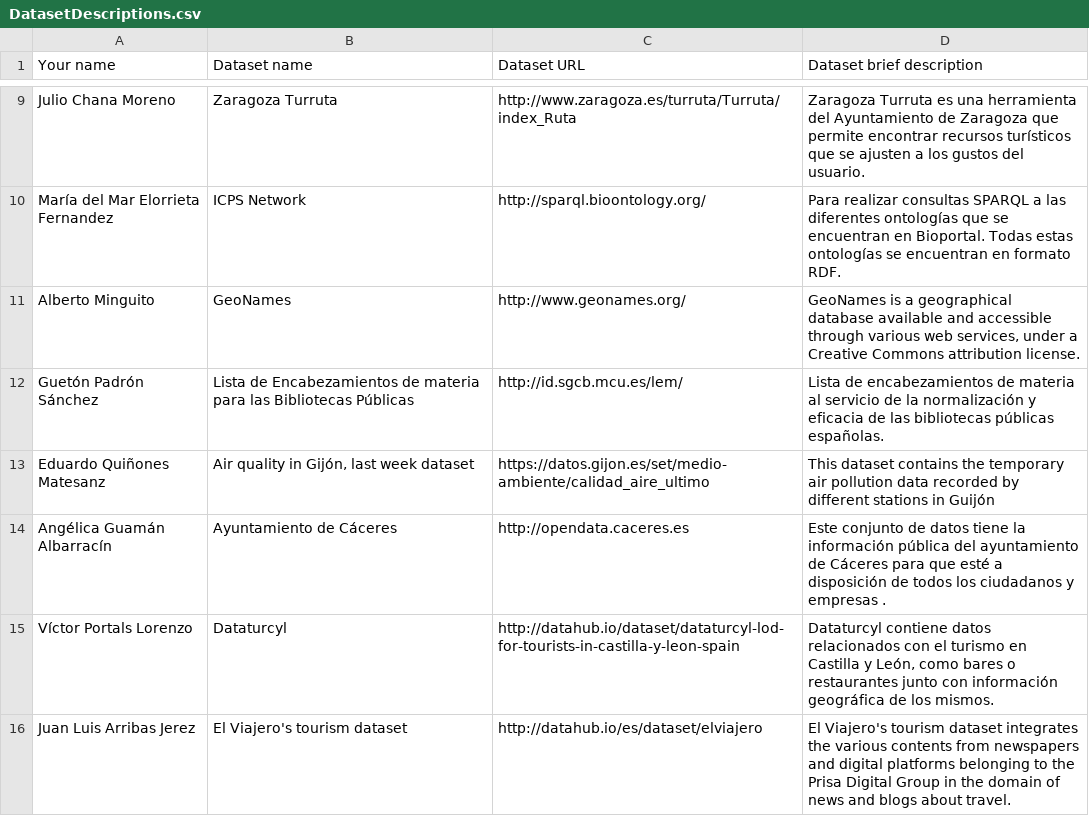
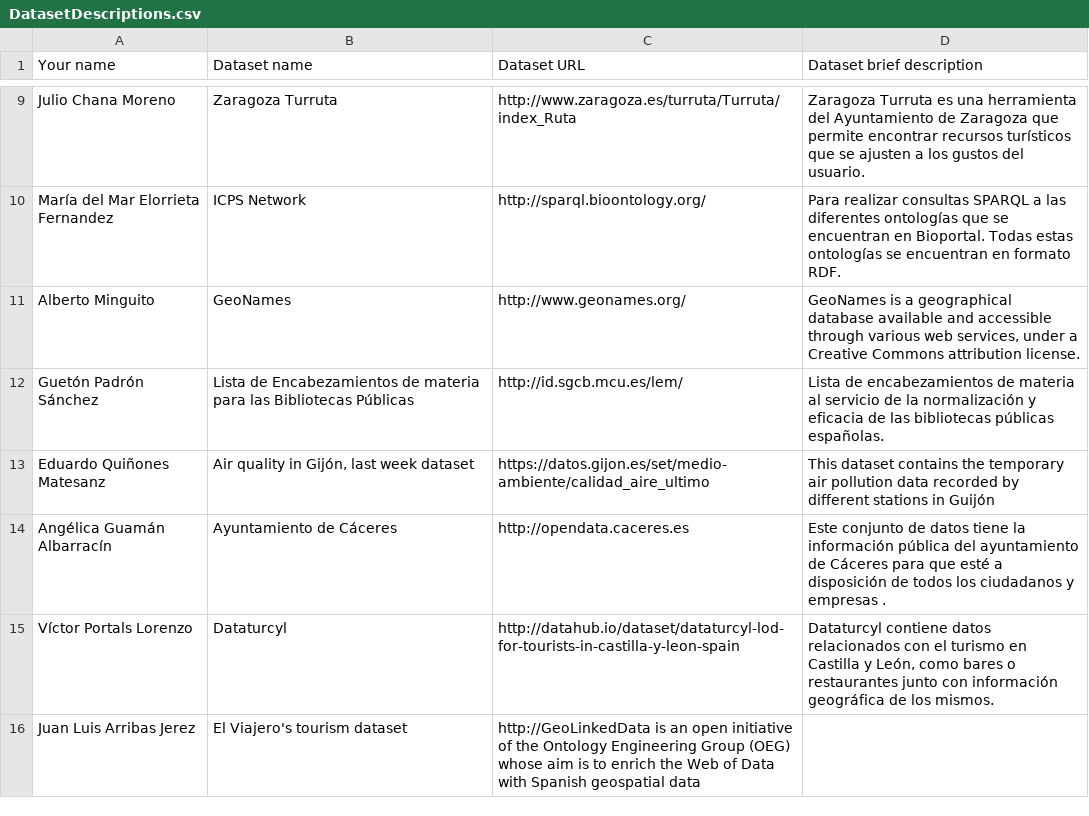
Before and after one commit to FacultadInformatica-LinkedData/Curso2014-2015, a CSV file: Assignment1/DatasetDescriptions.csv, drawn as a sheet; only a part is shown, gaps mark what is left out.

Commit message:
Update DatasetDescriptions.csv

```diff
--- a/Assignment1/DatasetDescriptions.csv
+++ b/Assignment1/DatasetDescriptions.csv
@@ -15,2 +15,2 @@ Angélica Guamán Albarracín; Ayuntamiento de Cáceres; http://opendata.caceres
 Víctor Portals Lorenzo;  Dataturcyl; http://datahub.io/dataset/dataturcyl-lod-for-tourists-in-castilla-y-leon-spain; Dataturcyl contiene datos relacionados con el turismo en Castilla y León, como bares o restaurantes junto con información geográfica de los mismos.
-Juan Luis Arribas Jerez; El Viajero's tourism dataset; http://datahub.io/es/dataset/elviajero; El Viajero's tourism dataset integrates the various contents from newspapers and digital platforms belonging to the Prisa Digital Group in the domain of news and blogs about travel.
+Juan Luis Arribas Jerez; El Viajero's tourism dataset; http://GeoLinkedData is an open initiative of the Ontology Engineering Group (OEG) whose aim is to enrich the Web of Data with Spanish geospatial data
```
